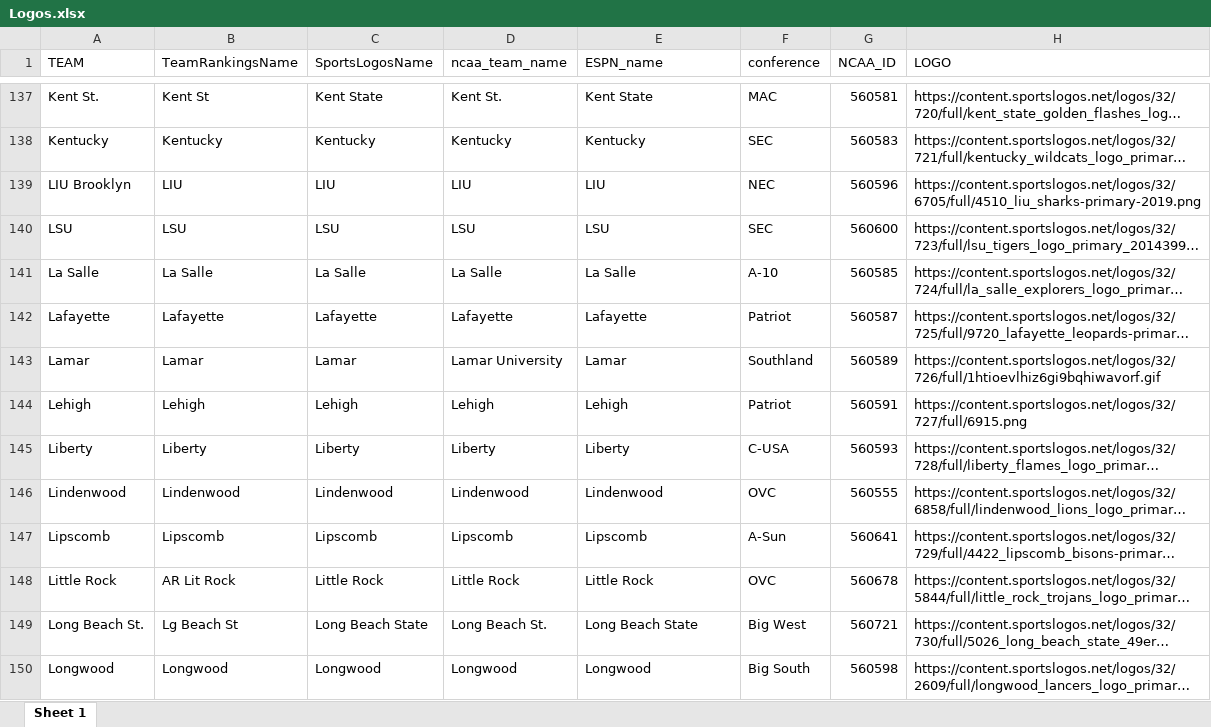
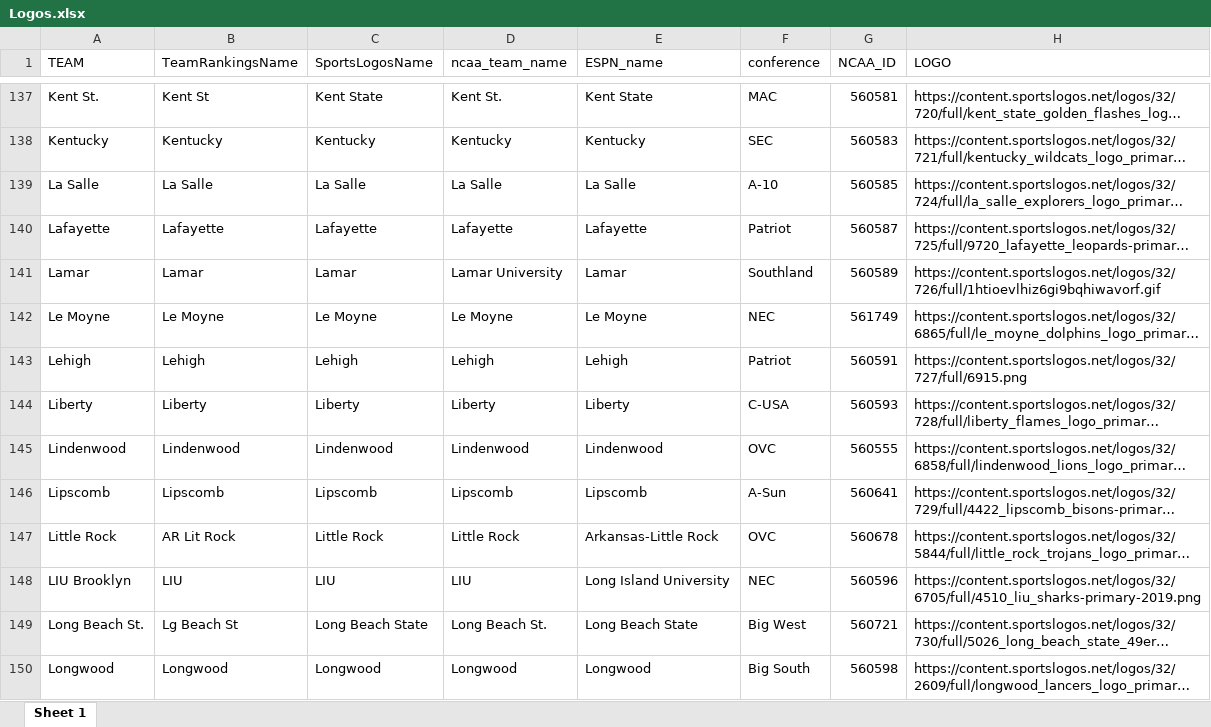
Before and after one commit to DSchof1/CBB-Stats, an Excel workbook: Logos.xlsx, sheet Sheet 1, drawn as a sheet; only a part is shown, gaps mark what is left out; long unchanged cells end in …; values as stored, in another font and other column widths than the file's, no borders; charts and pictures not drawn; removed rows and columns are numbered as before the commit, all else as after; the diff covers the shown part only; the diff names each change by its address in the sheet, - before the commit and + after, or states it on an @@ line.

Commit message:
Updated ESPN names

```diff
--- a/Logos.xlsx (sheet Sheet 1)
+++ b/Logos.xlsx (sheet Sheet 1)
-row 139: LIU Brooklyn | LIU | LIU | LIU | LIU | NEC | 560596 | https://content.sportslogos.net/logos/32/6705/full/4510_liu_sharks-primary-2019.png
@@ row 140 moved to row 158: LSU @@
@@ row 363 moved to row 142: Le Moyne @@
-E147 (ESPN_name): Little Rock
+E147 (ESPN_name): Arkansas-Little Rock
+row 148: LIU Brooklyn | LIU | LIU | LIU | Long Island University | NEC | 560596 | https://content.sportslogos.net/logos/32/6705/full/4510_liu_sharks-primary-2019.png
```
Also changed, not shown: 4 added rows, 4 removed rows, 10 moved rows and 83 edited cells elsewhere in this sheet, charts or pictures.
